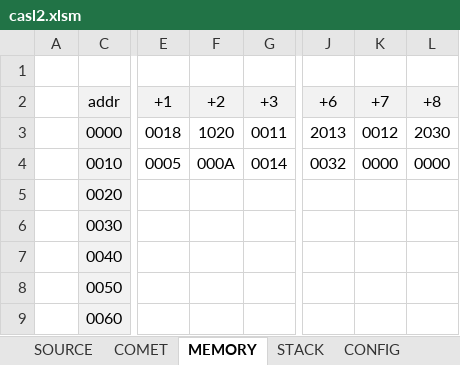
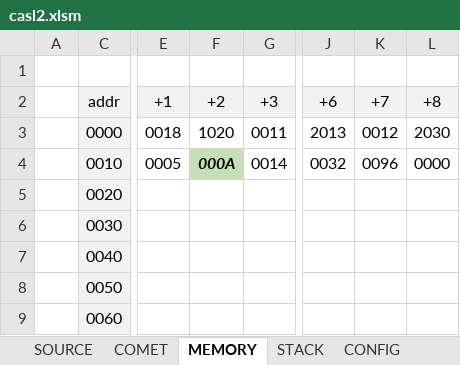
Before and after one commit to kktworks/CASL2-EXCEL, an Excel workbook: casl2.xlsm, sheet MEMORY, drawn as a sheet; only a part is shown, gaps mark what is left out; values as stored, in another font and other column widths than the file's, no borders; the diff names each change by its address in the sheet, - before the commit and + after, or states it on an @@ line.

```diff
--- a/casl2.xlsm (sheet MEMORY)
+++ b/casl2.xlsm (sheet MEMORY)
@@ F4 fill: none → #C5E0B4, bold: off → on, italic: off → on @@
-K4: 0000
+K4: 0096
```
Also changed, not shown: sheet COMET, hidden cells, charts or pictures.
